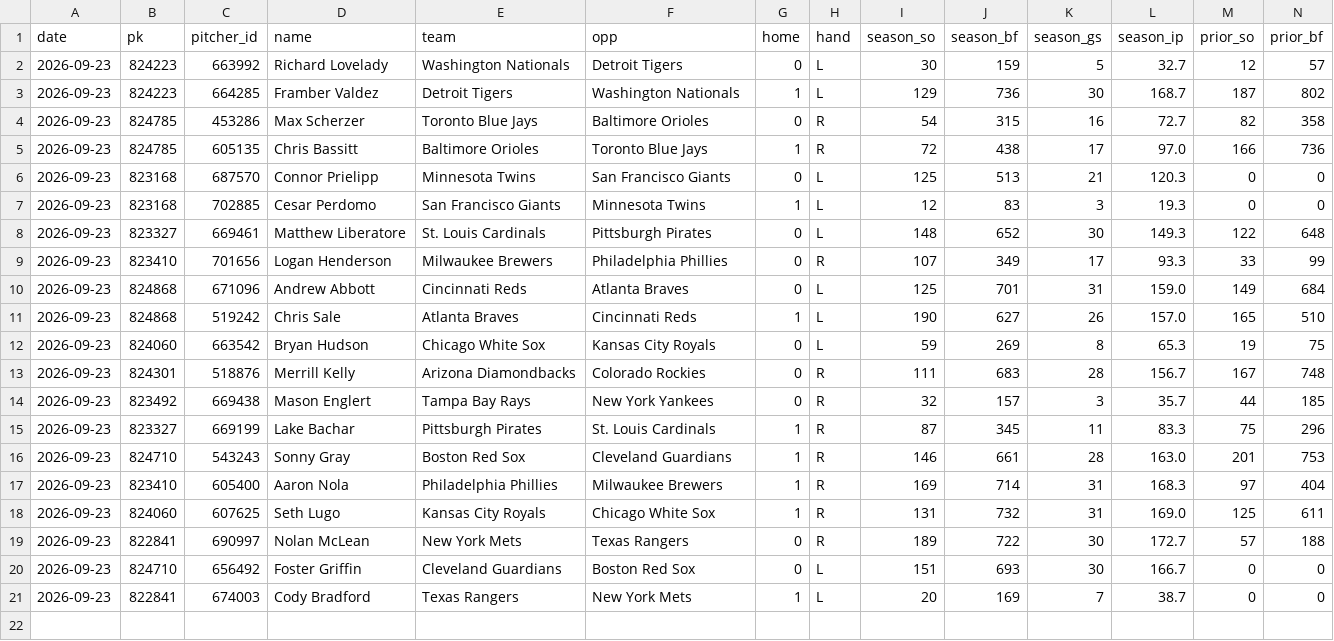
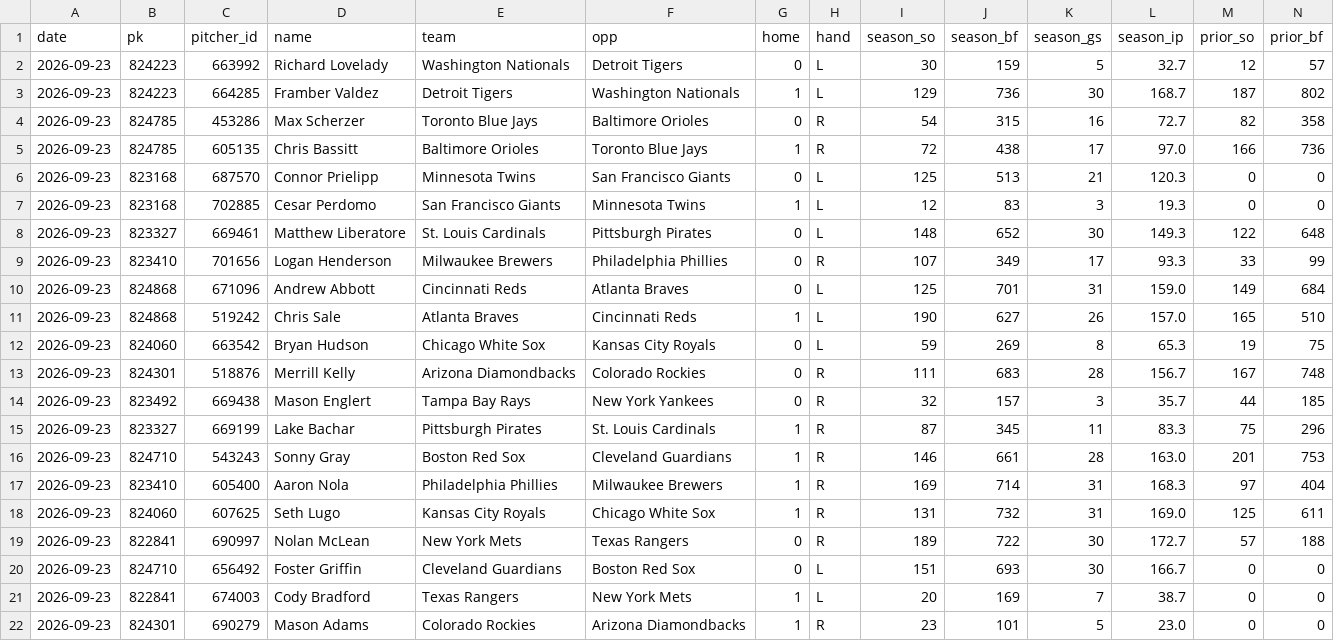
Before and after one commit to myles00price/baseball-model, a CSV file: k_lock_2026-09-23.csv, drawn as a sheet; only a part is shown; rows hold the shown columns only; the diff names each change by its address in the sheet, - before the commit and + after, or states it on an @@ line.

Commit message:
lineup lock update 2026-09-23

```diff
--- a/k_lock_2026-09-23.csv
+++ b/k_lock_2026-09-23.csv
+row 22: 2026-09-23 | 824301 | 690279 | Mason Adams | Colorado Rockies | Arizona Diamondbacks | 1 | R | 23 | 101 | 5 | 23.0 | 0 | 0
```
Also changed, not shown: picks_2026-09-23.csv, 5 other files.
